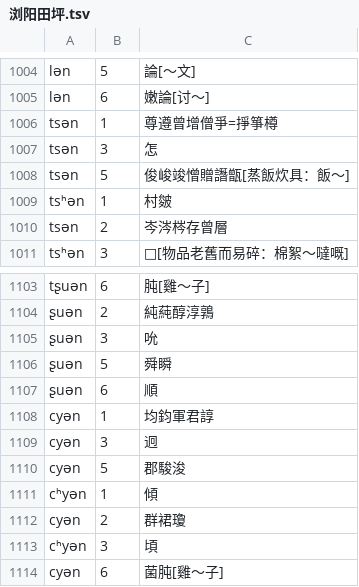
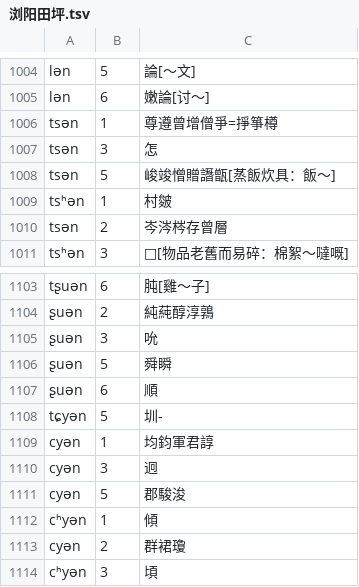
Before and after one commit to vearvip/LiuYangXiXiangHua, a TSV file: output/浏阳田坪.tsv, drawn as a sheet; only a part is shown, gaps mark what is left out; the shorter side is filled out with more unchanged rows.

```diff
--- a/output/浏阳田坪.tsv
+++ b/output/浏阳田坪.tsv
@@ -1007,3 +1007,3 @@ tsən	1	尊遵曾增僧爭=掙箏樽
 tsən	3	怎
-tsən	5	俊峻竣憎贈譖甑[蒸飯炊具：飯～]
+tsən	5	峻竣憎贈譖甑[蒸飯炊具：飯～]
 tsʰən	1	村皴
@@ -1107,2 +1107,3 @@ tʂuən	6	肫[雞～子]
 ʂuən	6	順
+tɕyən	5	圳-
 cyən	1	均鈞軍君諄
```
Also changed, not shown: output/浏阳官桥.tsv, output/浏阳镇头.tsv.
